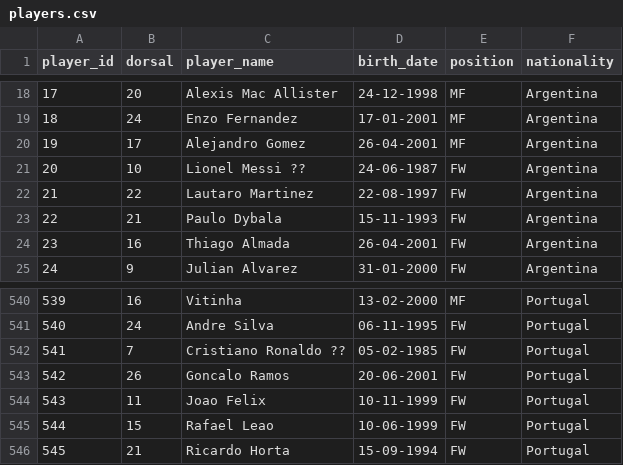
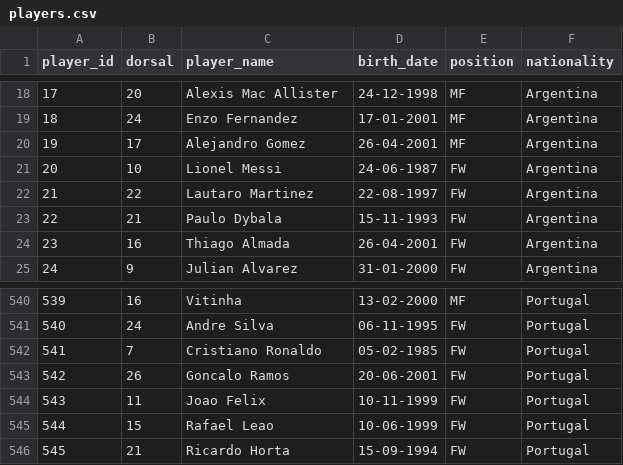
Before and after one commit to rbetis35/mundiales-futbol-datos, a CSV file: WorldCups/players/players.csv, drawn as a sheet; only a part is shown, gaps mark what is left out.

Commit message:
Update players.csv

```diff
--- a/WorldCups/players/players.csv
+++ b/WorldCups/players/players.csv
@@ -20,3 +20,3 @@ player_id,dorsal,player_name,birth_date,position,nationality
 19,17,Alejandro Gomez,26-04-2001,MF,Argentina
-20,10,Lionel Messi ??,24-06-1987,FW,Argentina
+20,10,Lionel Messi,24-06-1987,FW,Argentina
 21,22,Lautaro Martinez,22-08-1997,FW,Argentina
@@ -541,3 +541,3 @@ player_id,dorsal,player_name,birth_date,position,nationality
 540,24,Andre Silva,06-11-1995,FW,Portugal
-541,7,Cristiano Ronaldo ??,05-02-1985,FW,Portugal
+541,7,Cristiano Ronaldo,05-02-1985,FW,Portugal
 542,26,Goncalo Ramos,20-06-2001,FW,Portugal
```
